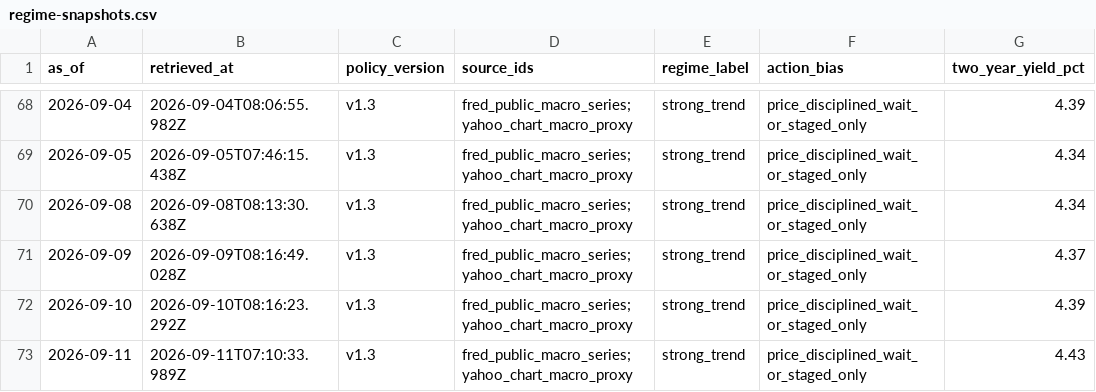
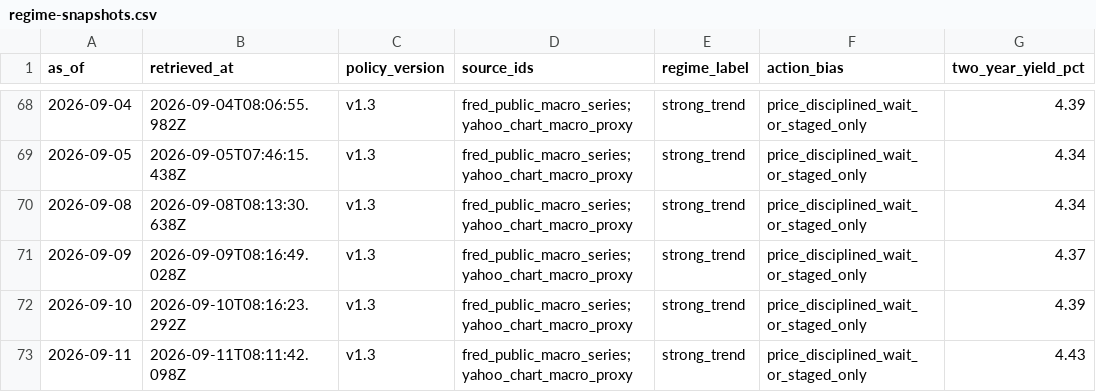
Before and after one commit to WineChord/invest, a CSV file: research/macro/regime-snapshots.csv, drawn as a sheet; only a part is shown, gaps mark what is left out; the diff names each change by its address in the sheet, - before the commit and + after, or states it on an @@ line.

```diff
--- a/research/macro/regime-snapshots.csv
+++ b/research/macro/regime-snapshots.csv
-B73 (retrieved_at): 2026-09-11T07:10:33.989Z
+B73 (retrieved_at): 2026-09-11T08:11:42.098Z
```
Also changed, not shown: 1 other file.
